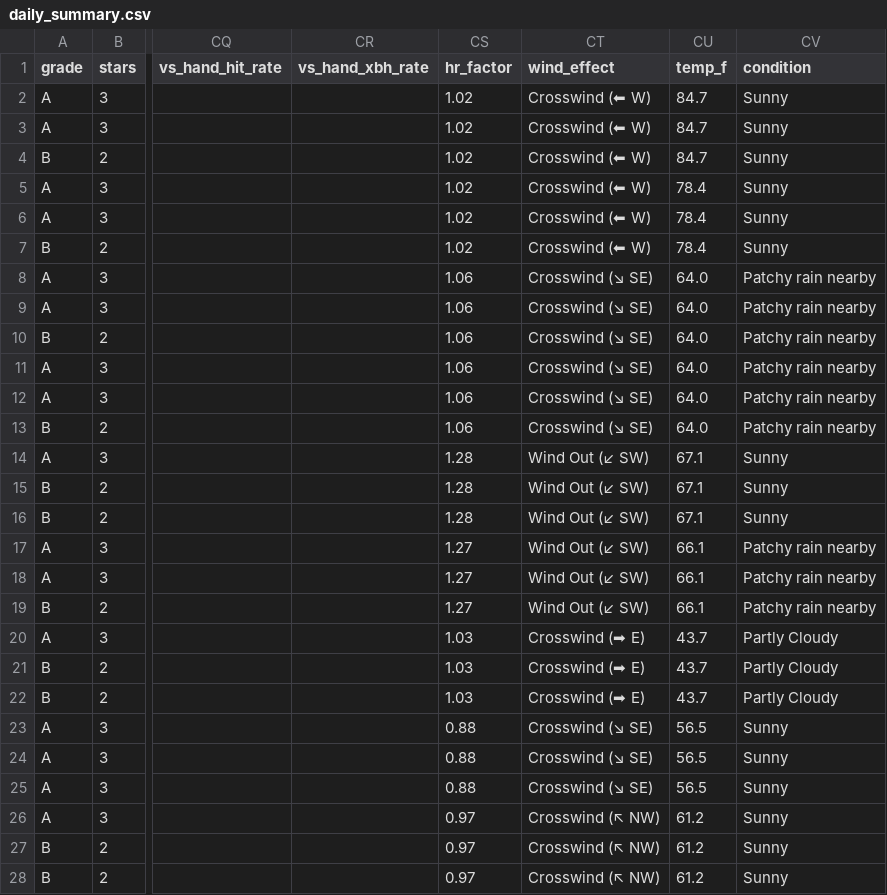
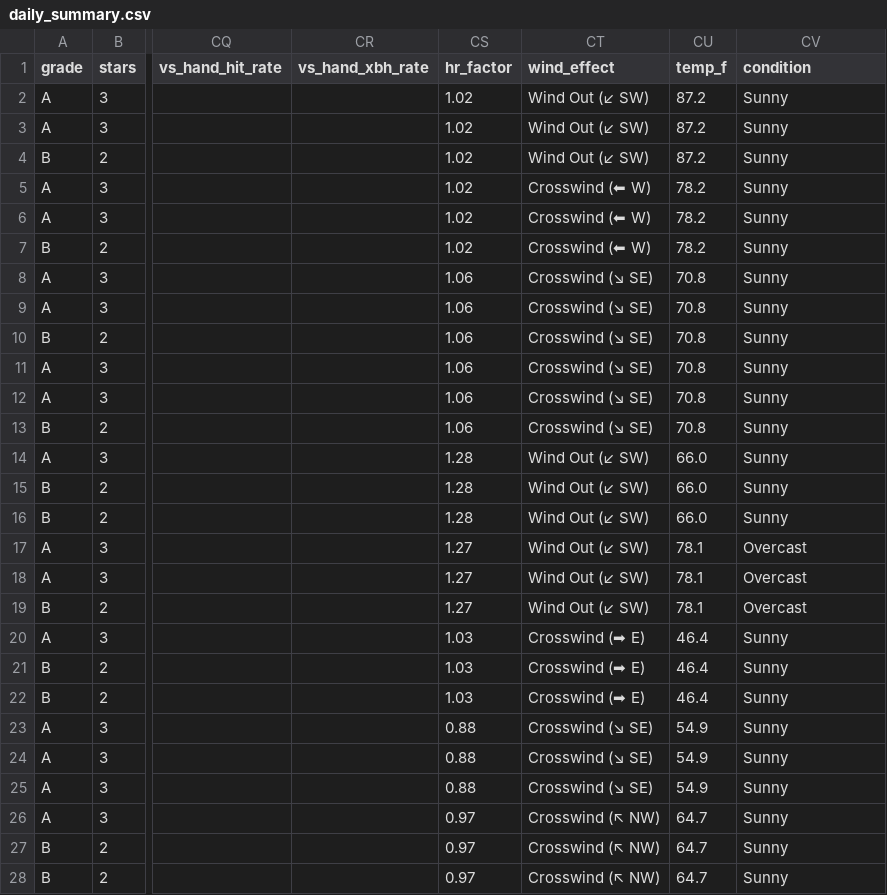
Before and after one commit to prsm-labs/going-yard, a CSV file: public/data/daily_summary.csv, drawn as a sheet; only a part is shown, gaps mark what is left out; the diff covers the shown part only; the diff names each change by its address in the sheet, - before the commit and + after, or states it on an @@ line.

```diff
--- a/public/data/daily_summary.csv
+++ b/public/data/daily_summary.csv
-CT2:CT4 (wind_effect): Crosswind (⬅ W)
+CT2:CT4 (wind_effect): Wind Out (↙ SW)
-CU2:CU4 (temp_f): 84.7
+CU2:CU4 (temp_f): 87.2
-CU5:CU7 (temp_f): 78.4
+CU5:CU7 (temp_f): 78.2
-CU8:CU13 (temp_f): 64.0
+CU8:CU13 (temp_f): 70.8
-CV8:CV13 (condition): Patchy rain nearby
+CV8:CV13 (condition): Sunny
-CU14:CU16 (temp_f): 67.1
+CU14:CU16 (temp_f): 66.0
-CU17:CU19 (temp_f): 66.1
+CU17:CU19 (temp_f): 78.1
-CV17:CV19 (condition): Patchy rain nearby
+CV17:CV19 (condition): Overcast
-CU20:CU22 (temp_f): 43.7
+CU20:CU22 (temp_f): 46.4
-CV20:CV22 (condition): Partly Cloudy
+CV20:CV22 (condition): Sunny
-CU23:CU25 (temp_f): 56.5
+CU23:CU25 (temp_f): 54.9
-CU26:CU28 (temp_f): 61.2
+CU26:CU28 (temp_f): 64.7
```
Also changed, not shown: 90 edited cells elsewhere in this file, public/data/daily_picks.csv, public/data/daily_summary_tomorrow.csv, 4 other files.
